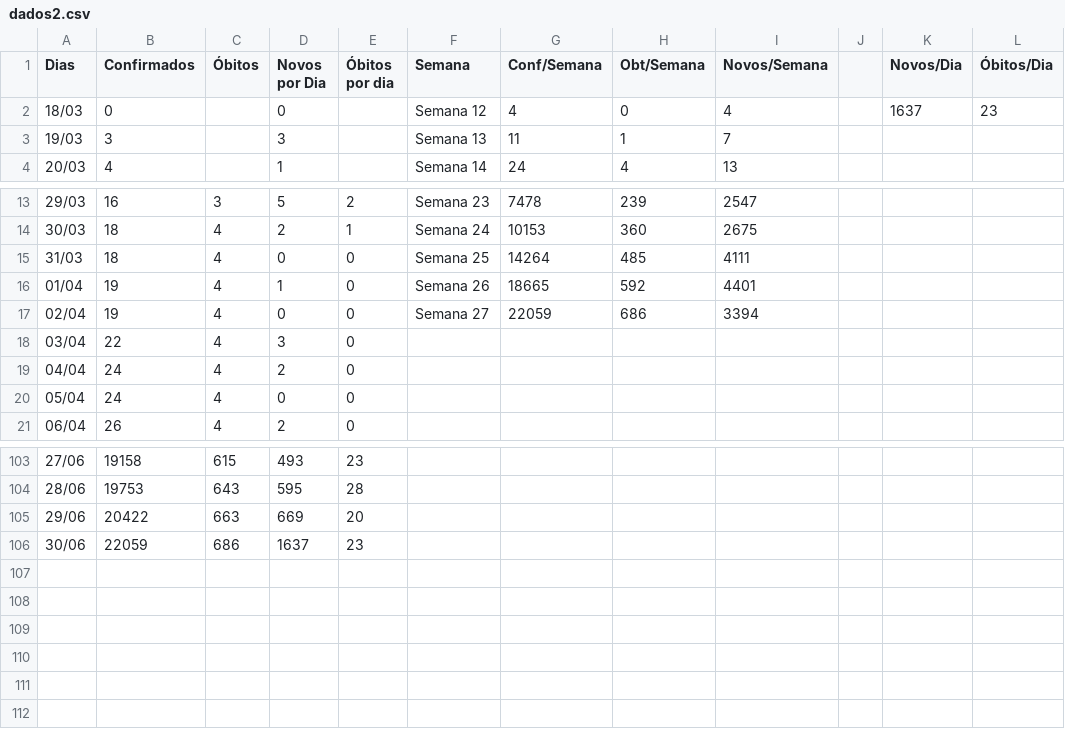
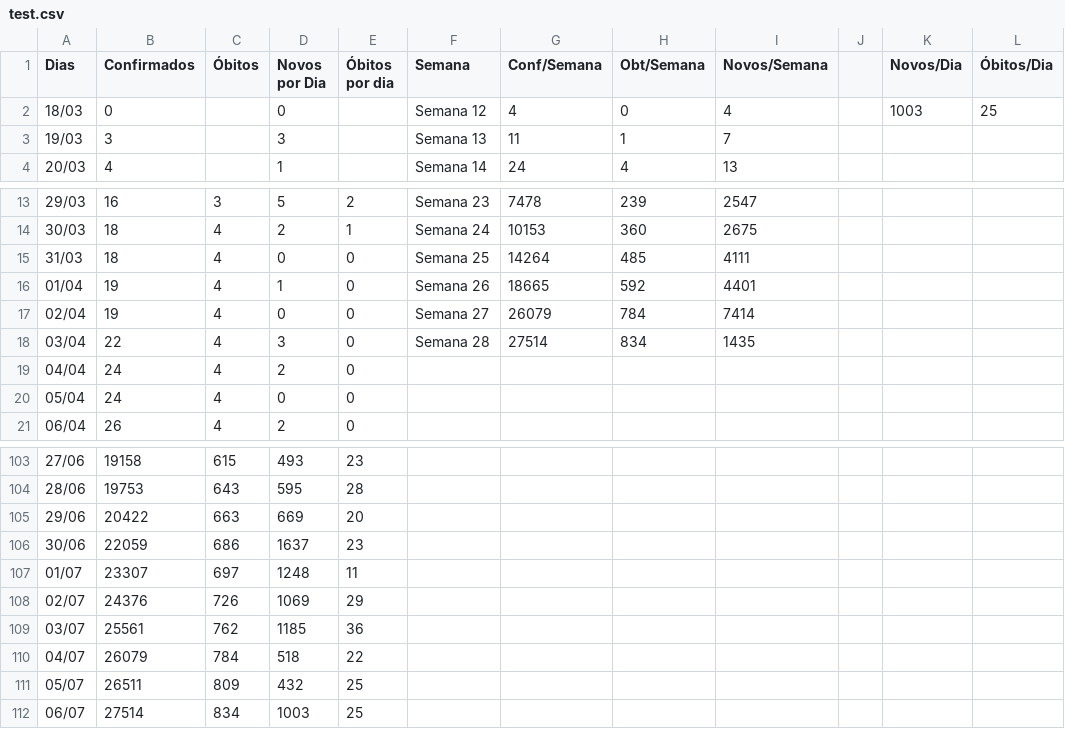
Before and after one commit to SalesRyan/Mapa-Covid-19, a CSV file: Predições/test.csv (was Predições/dados2.csv), drawn as a sheet; only a part is shown, gaps mark what is left out.

```diff
--- a/Predições/dados2.csv
+++ b/Predições/test.csv
@@ -1,3 +1,3 @@
 Dias,Confirmados,Óbitos,Novos por Dia,Óbitos por dia,Semana,Conf/Semana,Obt/Semana,Novos/Semana,,Novos/Dia,Óbitos/Dia
-18/03,0,,0,,Semana 12,4,0,4,,1637,23
+18/03,0,,0,,Semana 12,4,0,4,,1003,25
 19/03,3,,3,,Semana 13,11,1,7,,,
@@ -16,4 +16,4 @@ Dias,Confirmados,Óbitos,Novos por Dia,Óbitos por dia,Semana,Conf/Semana,Obt/Se
 01/04,19,4,1,0,Semana 26,18665,592,4401,,,
-02/04,19,4,0,0,Semana 27,22059,686,3394,,,
-03/04,22,4,3,0,,,,,,,
+02/04,19,4,0,0,Semana 27,26079,784,7414,,,
+03/04,22,4,3,0,Semana 28,27514,834,1435,,,
 04/04,24,4,2,0,,,,,,,
@@ -106 +106,7 @@ Dias,Confirmados,Óbitos,Novos por Dia,Óbitos por dia,Semana,Conf/Semana,Obt/Se
 30/06,22059,686,1637,23,,,,,,,
+01/07,23307,697,1248,11,,,,,,,
+02/07,24376,726,1069,29,,,,,,,
+03/07,25561,762,1185,36,,,,,,,
+04/07,26079,784,518,22,,,,,,,
+05/07,26511,809,432,25,,,,,,,
+06/07,27514,834,1003,25,,,,,,,
```
Also changed, not shown: 7 other files.
